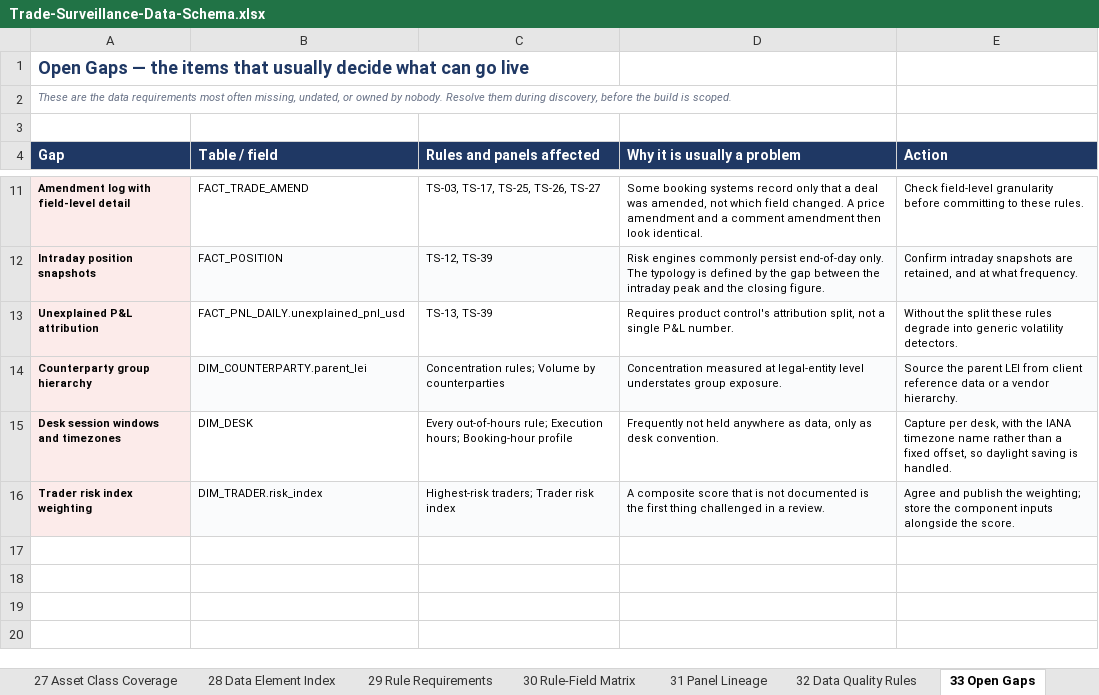
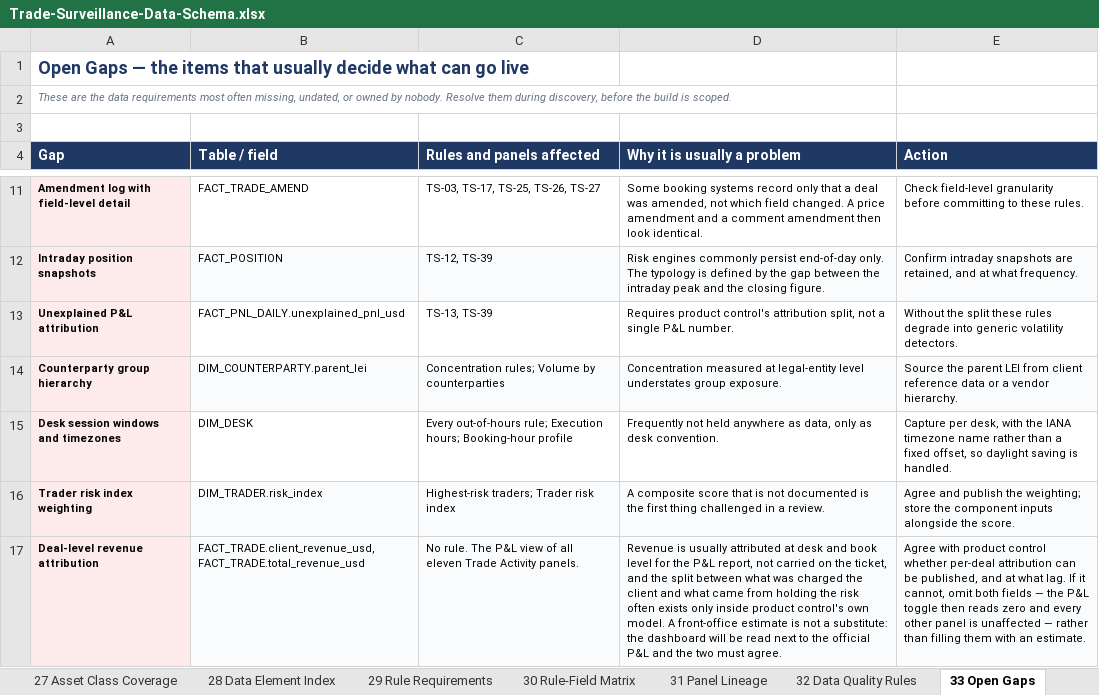
Before and after one commit to Runelord1999/DBS, an Excel workbook: Trade-Surveillance-Data-Schema.xlsx, sheet 33 Open Gaps, drawn as a sheet; only a part is shown, gaps mark what is left out; values as stored, in another font and other column widths than the file's, no borders; table styles not drawn; the diff names each change by its address in the sheet, - before the commit and + after, or states it on an @@ line.

```diff
--- a/Trade-Surveillance-Data-Schema.xlsx (sheet 33 Open Gaps)
+++ b/Trade-Surveillance-Data-Schema.xlsx (sheet 33 Open Gaps)
+row 17: Deal-level revenue attribution | FACT_TRADE.client_revenue_usd, FACT_TRADE.total_revenue_usd | No rule. The P&L view of all eleven Trade Activity panels. | Revenue is usually attributed at desk and book level for the P&L report, not carried on the ticket, and the split between what was charged the client and what came from holding the risk often exists only inside product control's own model. A front-office estimate is not a substitute: the dashboard will be read next to the official P&L and the two must agree. | Agree with product control whether per-deal attribution can be published, and at what lag. If it cannot, omit both fields — the P&L toggle then reads zero and every other panel is unaffected — rather than filling them with an estimate.
```
Also changed, not shown: sheet 31 Panel Lineage, sheet 02 FACT_TRADE, sheet 01 Table Index, Trade-Monitoring-Source-Data-Checklist.xlsx, 2 other files.
